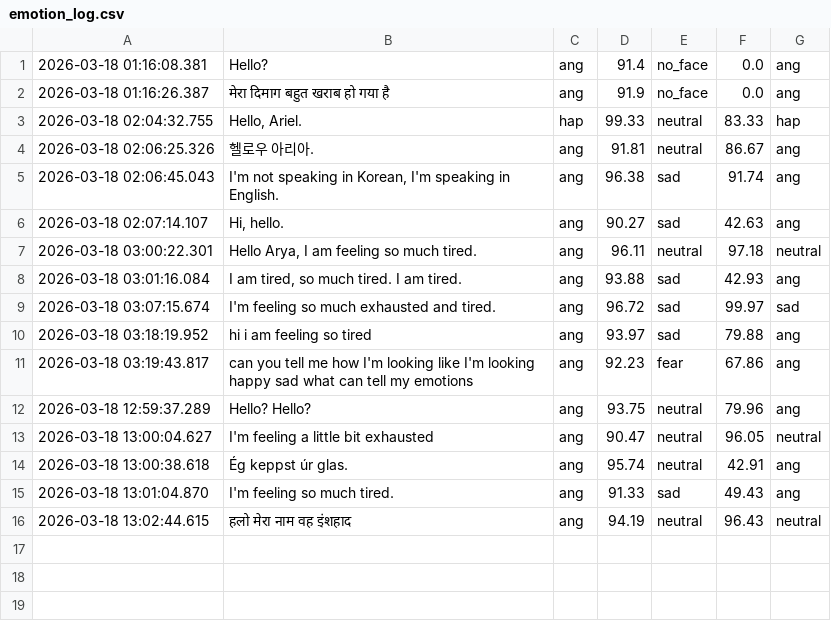
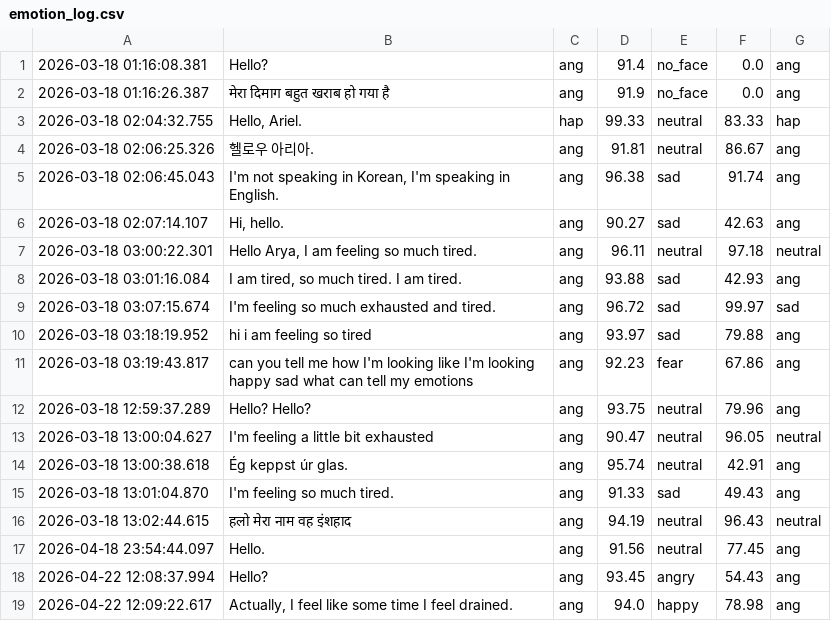
Before and after one commit to Vansh2744/ai-powered-mentalhealth-asssitant-capstone, a CSV file: backend/emotion_log.csv, drawn as a sheet; the diff names each change by its address in the sheet, - before the commit and + after, or states it on an @@ line.

```diff
--- a/backend/emotion_log.csv
+++ b/backend/emotion_log.csv
+row 17: 2026-04-18 23:54:44.097 | Hello. | ang | 91.56 | neutral | 77.45 | ang
+row 18: 2026-04-22 12:08:37.994 | Hello? | ang | 93.45 | angry | 54.43 | ang
+row 19: 2026-04-22 12:09:22.617 | Actually, I feel like some time I feel drained. | ang | 94.0 | happy | 78.98 | ang
```
Also changed, not shown: 7 other files.
